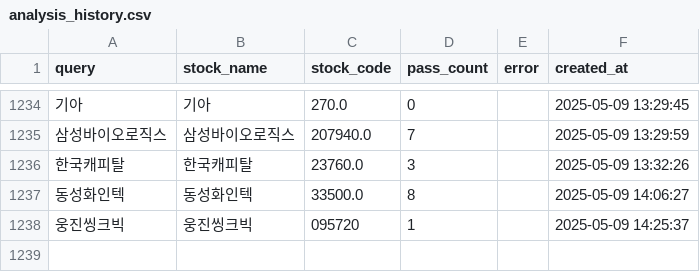
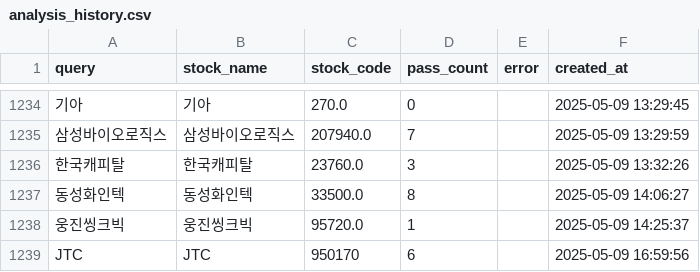
Before and after one commit to MinHoBinE/minhobin, a CSV file: data/analysis_history.csv, drawn as a sheet; only a part is shown, gaps mark what is left out; the diff names each change by its address in the sheet, - before the commit and + after, or states it on an @@ line.

Commit message:
Add analysis history: JTC

```diff
--- a/data/analysis_history.csv
+++ b/data/analysis_history.csv
-C1238 (stock_code): 095720
+C1238 (stock_code): 95720.0
+row 1239: JTC | JTC | 950170 | 6 |  | 2025-05-09 16:59:56
```
